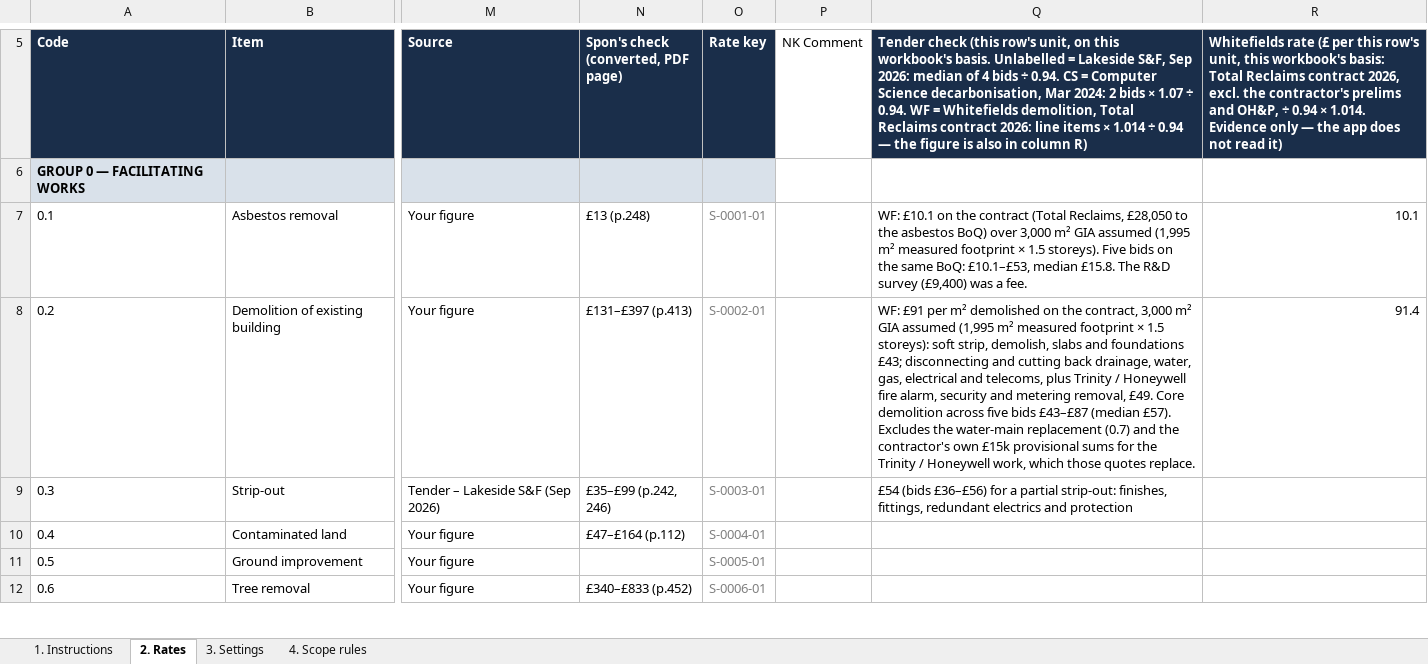
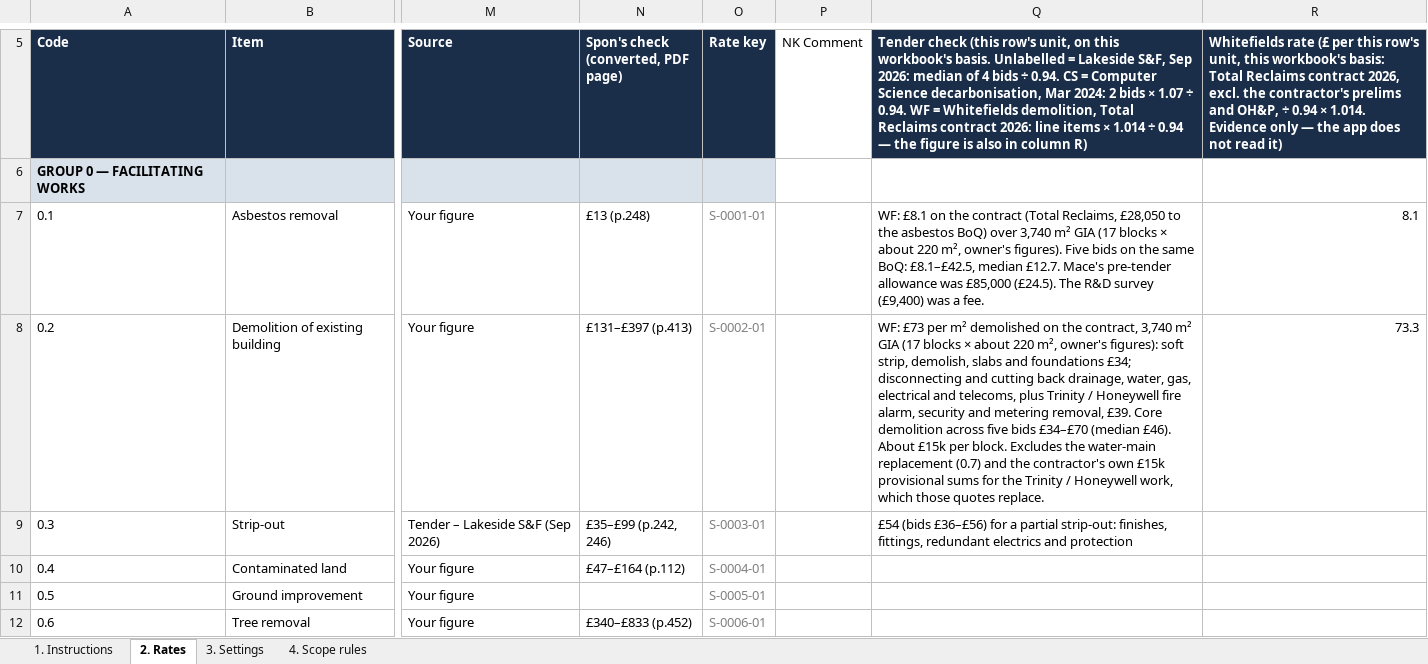
Before and after one commit to MNKayali/estates-ai-tool, an Excel workbook: NRM1_Cost_Estimate_Tool_v5_2.xlsx, sheet 2. Rates, drawn as a sheet; only a part is shown, gaps mark what is left out; values as stored, in another font and other column widths than the file's, no borders; the diff covers the shown part only; the diff names each change by its address in the sheet, - before the commit and + after, or states it on an @@ line.

```diff
--- a/NRM1_Cost_Estimate_Tool_v5_2.xlsx (sheet 2. Rates)
+++ b/NRM1_Cost_Estimate_Tool_v5_2.xlsx (sheet 2. Rates)
-Q7: WF: £10.1 on the contract (Total Reclaims, £28,050 to the asbestos BoQ) over 3,000 m² GIA assumed (1,995 m² measured footprint × 1.5 storeys). Five bids on the same BoQ: £10.1–£53, median £15.8. The R&D…
+Q7: WF: £8.1 on the contract (Total Reclaims, £28,050 to the asbestos BoQ) over 3,740 m² GIA (17 blocks × about 220 m², owner's figures). Five bids on the same BoQ: £8.1–£42.5, median £12.7. Mace's pre-tender allowance was £85,000 (£24.5). The R&D…
-R7: 10.1
+R7: 8.1
-Q8: WF: £91 per m² demolished on the contract, 3,000 m² GIA assumed (1,995 m² measured footprint × 1.5 storeys): soft strip, demolish, slabs and foundations £43; disconnecting and cutting back drainage, water, gas, electrical and telecoms, plus Trinity / Honeywell fire alarm, security and metering removal, £49. Core demolition across five bids £43–£87 (median £57). Excludes the…
+Q8: WF: £73 per m² demolished on the contract, 3,740 m² GIA (17 blocks × about 220 m², owner's figures): soft strip, demolish, slabs and foundations £34; disconnecting and cutting back drainage, water, gas, electrical and telecoms, plus Trinity / Honeywell fire alarm, security and metering removal, £39. Core demolition across five bids £34–£70 (median £46). About £15k per block. Excludes the…
-R8: 91.4
+R8: 73.3
```
Also changed, not shown: 4 edited cells elsewhere in this sheet, sheet 1. Instructions, 1 other file.
